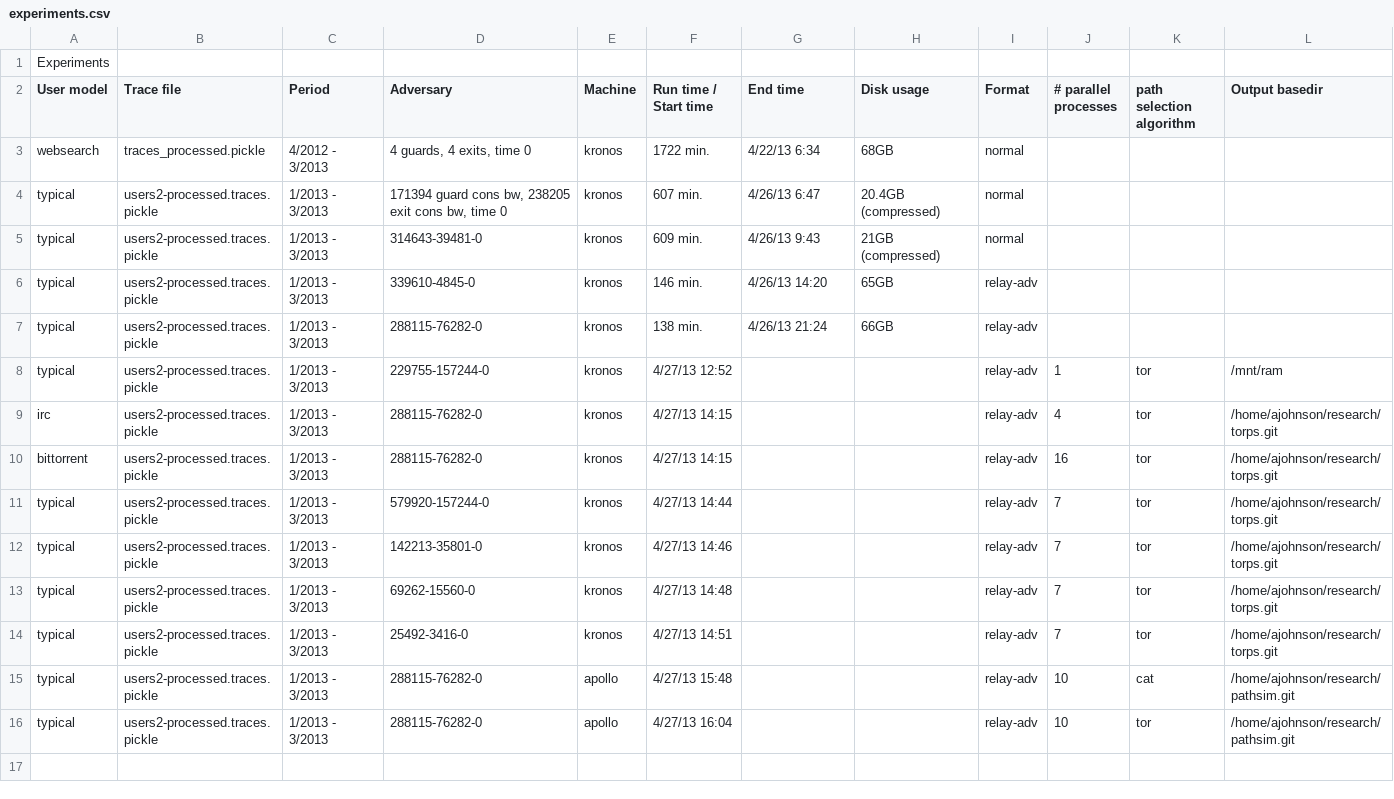
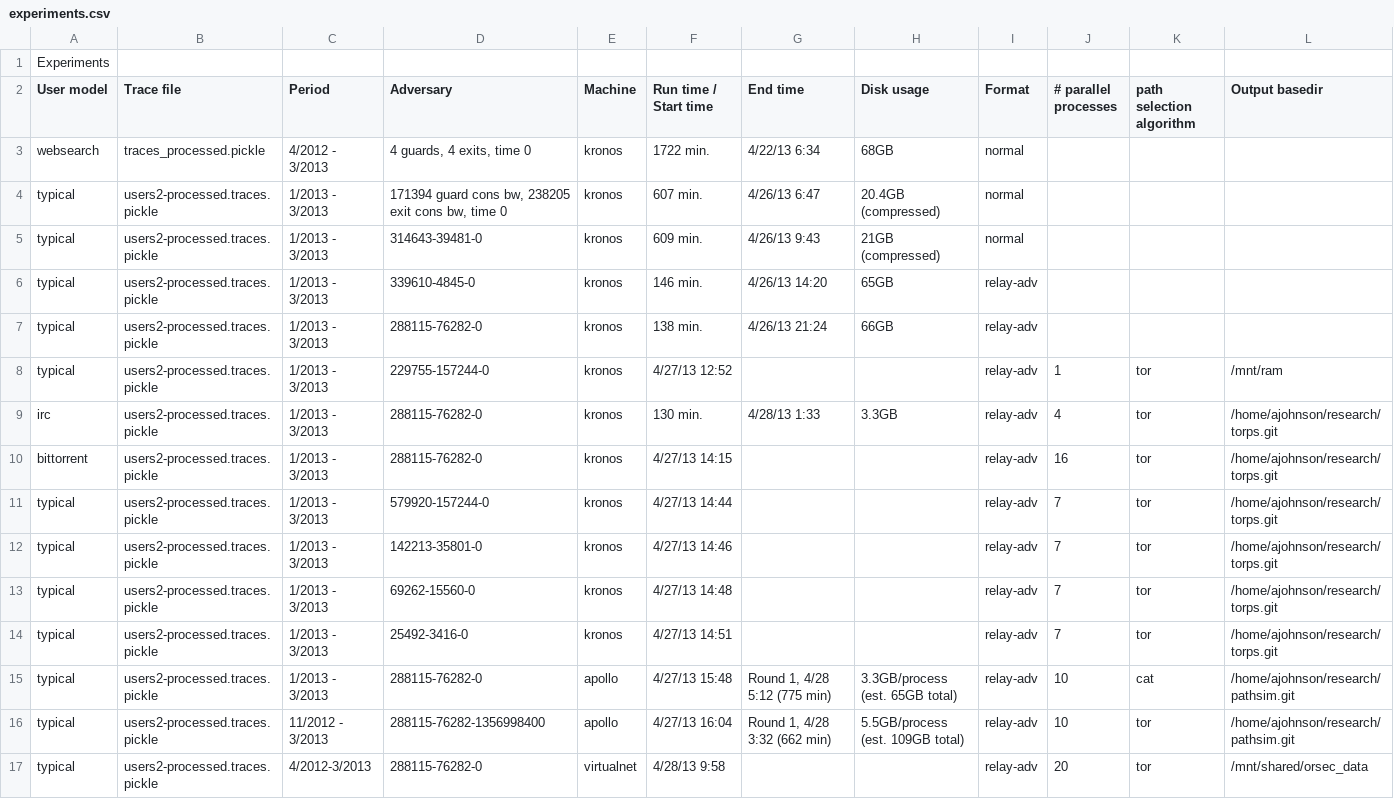
Before and after one commit to torps/torps, a CSV file: experiments.csv, drawn as a sheet.

```diff
--- a/experiments.csv
+++ b/experiments.csv
@@ -8,3 +8,3 @@ typical,users2-processed.traces.pickle,1/2013 - 3/2013,288115-76282-0,kronos,138
 typical,users2-processed.traces.pickle,1/2013 - 3/2013,229755-157244-0,kronos,4/27/13 12:52,,,relay-adv,1,tor,/mnt/ram
-irc,users2-processed.traces.pickle,1/2013 - 3/2013,288115-76282-0,kronos,4/27/13 14:15,,,relay-adv,4,tor,/home/ajohnson/research/torps.git
+irc,users2-processed.traces.pickle,1/2013 - 3/2013,288115-76282-0,kronos,130 min.,4/28/13 1:33,3.3GB,relay-adv,4,tor,/home/ajohnson/research/torps.git
 bittorrent,users2-processed.traces.pickle,1/2013 - 3/2013,288115-76282-0,kronos,4/27/13 14:15,,,relay-adv,16,tor,/home/ajohnson/research/torps.git
@@ -14,3 +14,4 @@ typical,users2-processed.traces.pickle,1/2013 - 3/2013,69262-15560-0,kronos,4/27
 typical,users2-processed.traces.pickle,1/2013 - 3/2013,25492-3416-0,kronos,4/27/13 14:51,,,relay-adv,7,tor,/home/ajohnson/research/torps.git
-typical,users2-processed.traces.pickle,1/2013 - 3/2013,288115-76282-0,apollo,4/27/13 15:48,,,relay-adv,10,cat,/home/ajohnson/research/pathsim.git
-typical,users2-processed.traces.pickle,1/2013 - 3/2013,288115-76282-0,apollo,4/27/13 16:04,,,relay-adv,10,tor,/home/ajohnson/research/pathsim.git
+typical,users2-processed.traces.pickle,1/2013 - 3/2013,288115-76282-0,apollo,4/27/13 15:48,"Round 1, 4/28 5:12 (775 min)",3.3GB/process (est. 65GB total),relay-adv,10,cat,/home/ajohnson/research/pathsim.git
+typical,users2-processed.traces.pickle,11/2012 - 3/2013,288115-76282-1356998400,apollo,4/27/13 16:04,"Round 1, 4/28 3:32 (662 min)",5.5GB/process (est. 109GB total),relay-adv,10,tor,/home/ajohnson/research/pathsim.git
+typical,users2-processed.traces.pickle,4/2012-3/2013,288115-76282-0,virtualnet,4/28/13 9:58,,,relay-adv,20,tor,/mnt/shared/orsec_data
```
Also changed, not shown: 1 other file.
